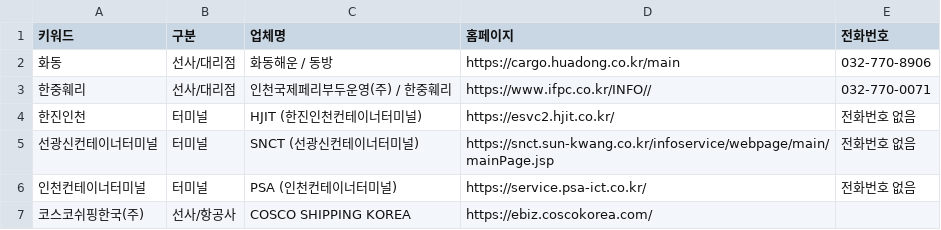
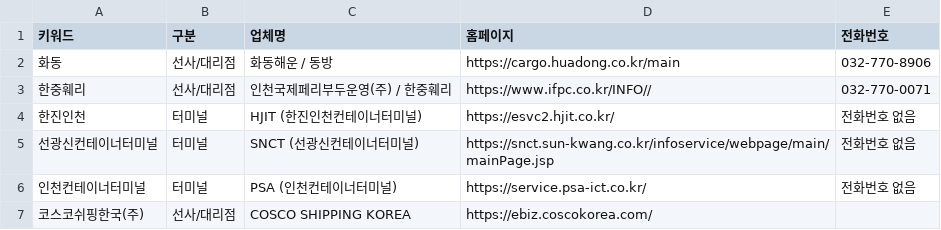
Before and after one commit to josubin4155-cloud/unipass-helper, a CSV file: contacts.csv, drawn as a sheet.

Commit message:
Update contacts.csv

```diff
--- a/contacts.csv
+++ b/contacts.csv
@@ -6,2 +6,2 @@
 인천컨테이너터미널,터미널,PSA (인천컨테이너터미널),https://service.psa-ict.co.kr/,전화번호 없음
-코스코쉬핑한국(주),선사/항공사,COSCO SHIPPING KOREA,https://ebiz.coscokorea.com/
+코스코쉬핑한국(주),선사/대리점,COSCO SHIPPING KOREA,https://ebiz.coscokorea.com/
```
